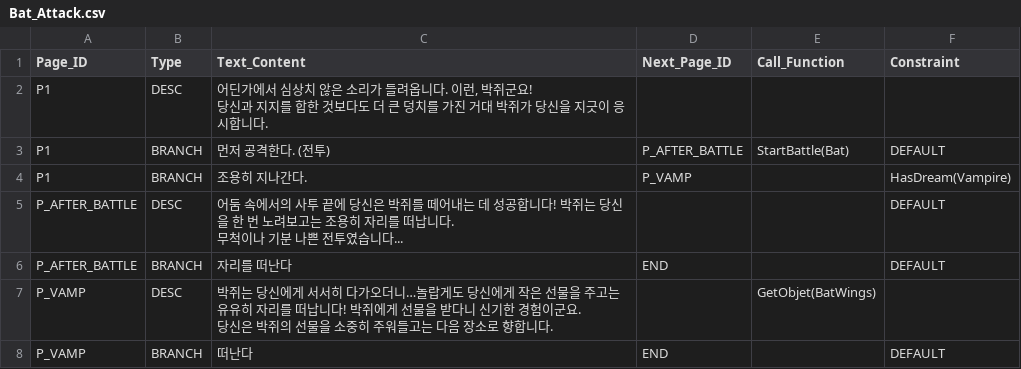
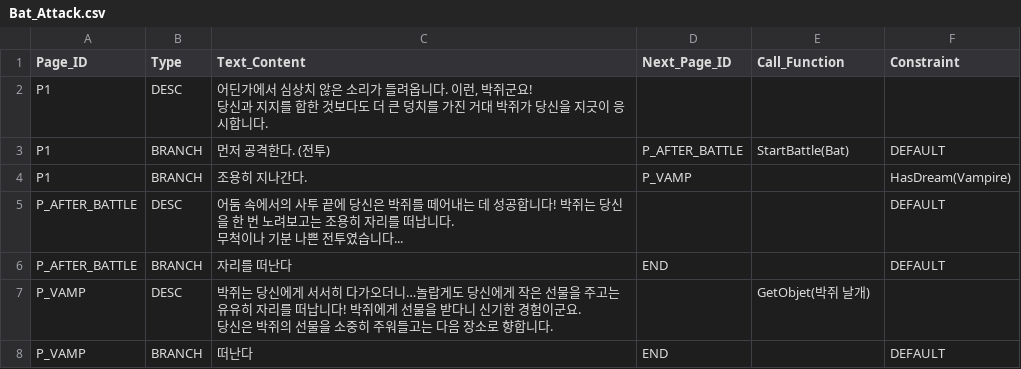
Before and after one commit to SYlareneg/DreamTrain, a CSV file: Assets/Resources/Encounters/Bat_Attack.csv, drawn as a sheet.

```diff
--- a/Assets/Resources/Encounters/Bat_Attack.csv
+++ b/Assets/Resources/Encounters/Bat_Attack.csv
@@ -11,6 +11,6 @@ P_AFTER_BATTLE,DESC,"어둠 속에서의 사투 끝에 당신은 박쥐를 떼
 P_AFTER_BATTLE,BRANCH,자리를 떠난다,END,,DEFAULT
-P_VAMP,DESC,"박쥐는 당신에게 서서히 다가오더니…놀랍게도 당신에게 작은 선물을 주고는 유유히 자리를 떠납니다! 박쥐에게 선물을 받다니 신기한 경험이군요.
-
-당신은 박쥐의 선물을 소중히 주워들고는 다음 장소로 향합니다.
-",,GetObjet(BatWings),
+P_VAMP,DESC,"박쥐는 당신에게 서서히 다가오더니…놀랍게도 당신에게 작은 선물을 주고는 유유히 자리를 떠납니다! 박쥐에게 선물을 받다니 신기한 경험이군요.
+
+당신은 박쥐의 선물을 소중히 주워들고는 다음 장소로 향합니다.
+",,GetObjet(박쥐 날개),
 P_VAMP,BRANCH,떠난다,END,,DEFAULT
```
Also changed, not shown: Assets/Resources/Encounters/Flower_Attack.csv, Assets/Resources/Encounters/Souvenir.csv, 6 other files.
